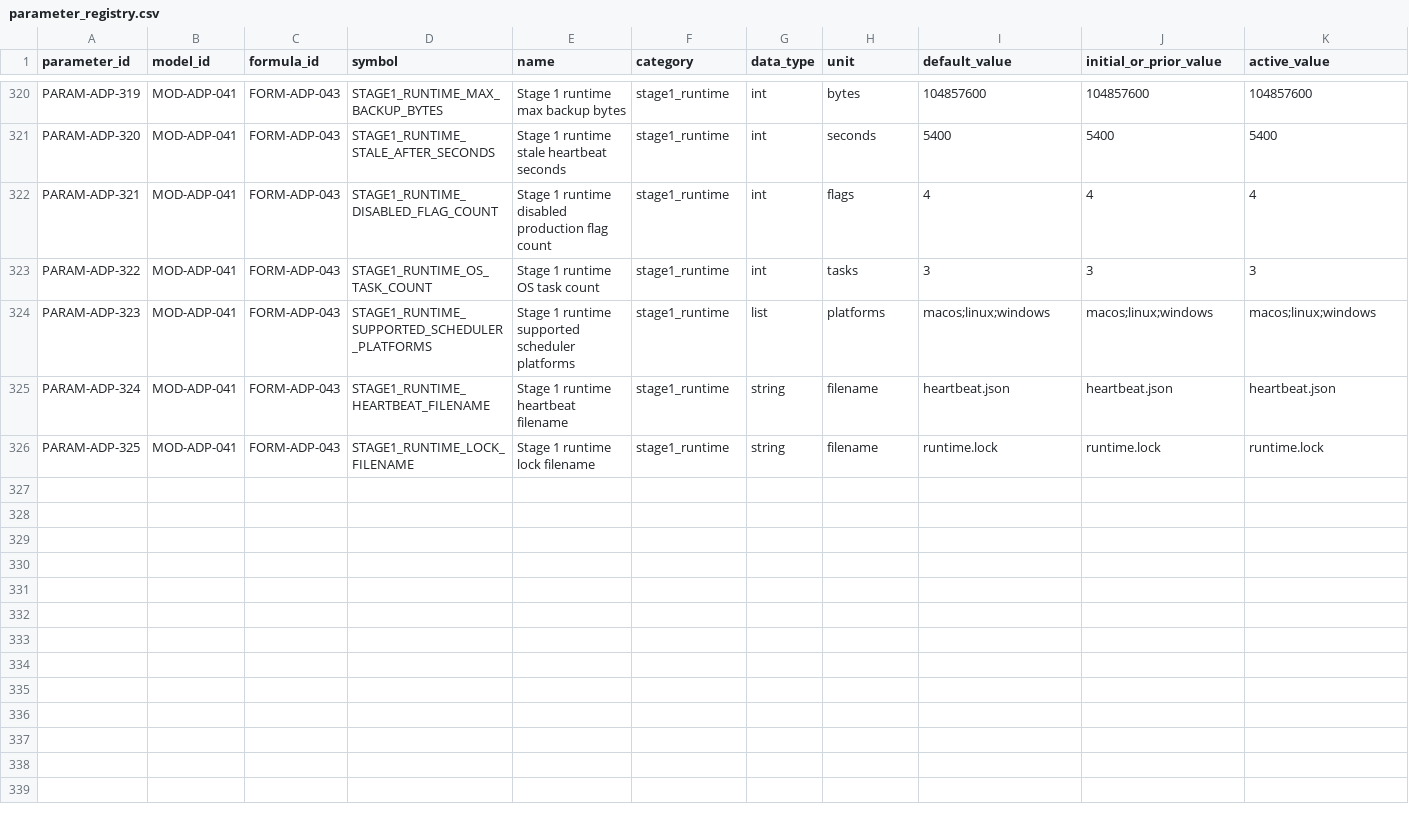
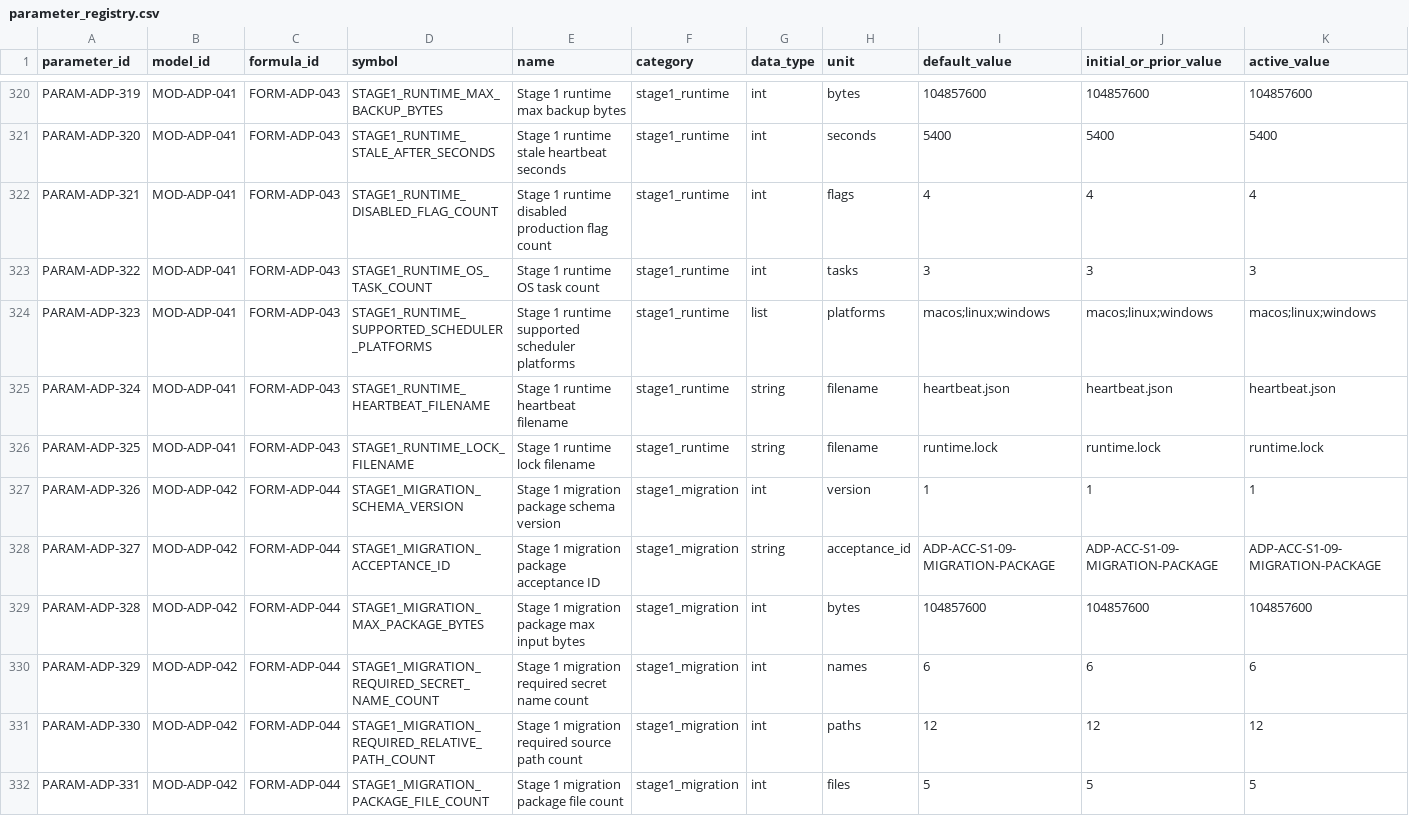
Before and after one commit to LinzeColin/MetaDatabase, a CSV file: arxiv-daily-push/docs/governance/parameter_registry.csv, drawn as a sheet; only a part is shown, gaps mark what is left out; rows hold the shown columns only; the diff names each change by its address in the sheet, - before the commit and + after, or states it on an @@ line.

Commit message:
Add ADP Stage 1 migration package

```diff
--- a/arxiv-daily-push/docs/governance/parameter_registry.csv
+++ b/arxiv-daily-push/docs/governance/parameter_registry.csv
+row 327: PARAM-ADP-326 | MOD-ADP-042 | FORM-ADP-044 | STAGE1_MIGRATION_SCHEMA_VERSION | Stage 1 migration package schema version | stage1_migration | int | version | 1 | 1 | 1
+row 328: PARAM-ADP-327 | MOD-ADP-042 | FORM-ADP-044 | STAGE1_MIGRATION_ACCEPTANCE_ID | Stage 1 migration package acceptance ID | stage1_migration | string | acceptance_id | ADP-ACC-S1-09-MIGRATION-PACKAGE | ADP-ACC-S1-09-MIGRATION-PACKAGE | ADP-ACC-S1-09-MIGRATION-PACKAGE
+row 329: PARAM-ADP-328 | MOD-ADP-042 | FORM-ADP-044 | STAGE1_MIGRATION_MAX_PACKAGE_BYTES | Stage 1 migration package max input bytes | stage1_migration | int | bytes | 104857600 | 104857600 | 104857600
+row 330: PARAM-ADP-329 | MOD-ADP-042 | FORM-ADP-044 | STAGE1_MIGRATION_REQUIRED_SECRET_NAME_COUNT | Stage 1 migration required secret name count | stage1_migration | int | names | 6 | 6 | 6
+row 331: PARAM-ADP-330 | MOD-ADP-042 | FORM-ADP-044 | STAGE1_MIGRATION_REQUIRED_RELATIVE_PATH_COUNT | Stage 1 migration required source path count | stage1_migration | int | paths | 12 | 12 | 12
+row 332: PARAM-ADP-331 | MOD-ADP-042 | FORM-ADP-044 | STAGE1_MIGRATION_PACKAGE_FILE_COUNT | Stage 1 migration package file count | stage1_migration | int | files | 5 | 5 | 5
```
Also changed, not shown: arxiv-daily-push/docs/governance/TRACEABILITY_MATRIX.csv, 21 other files.
